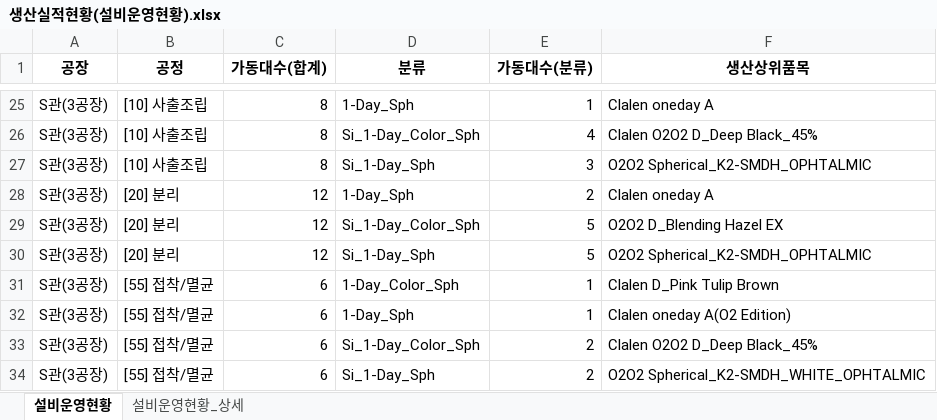
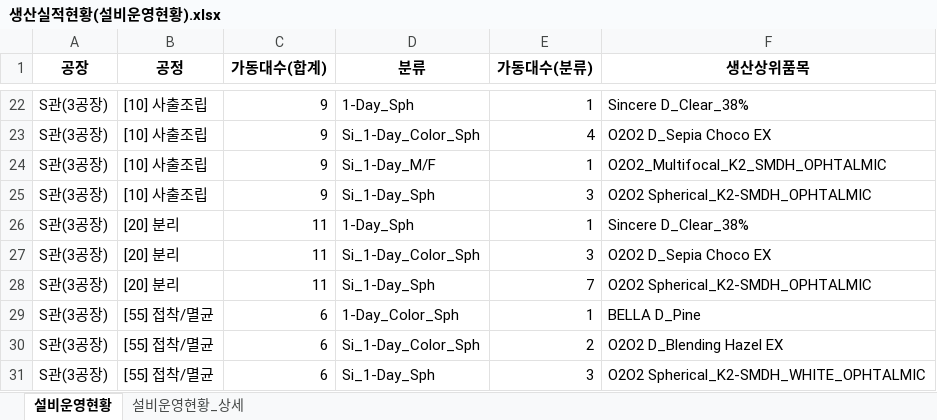
Before and after one commit to lcmin16-prog/Production_Dashboard, an Excel workbook: 생산실적현황(설비운영현황).xlsx, sheet 설비운영현황, drawn as a sheet; only a part is shown, gaps mark what is left out; values as stored, in another font and other column widths than the file's, no borders; removed rows and columns are numbered as before the commit, all else as after; the diff covers the shown part only; the diff names each change by its address in the sheet, - before the commit and + after, or states it on an @@ line.

```diff
--- a/생산실적현황(설비운영현황).xlsx (sheet 설비운영현황)
+++ b/생산실적현황(설비운영현황).xlsx (sheet 설비운영현황)
-C22:C23 (가동대수(합계)): 8
+C22:C23 (가동대수(합계)): 9
-F22 (생산상위품목): Clalen oneday A
+F22 (생산상위품목): Sincere D_Clear_38%
-F23 (생산상위품목): Clalen O2O2 D_Deep Black_45%
+F23 (생산상위품목): O2O2 D_Sepia Choco EX
+row 24: S관(3공장) | [10] 사출조립 | 9 | Si_1-Day_M/F | 1 | O2O2_Multifocal_K2_SMDH_OPHTALMIC
-C25 (가동대수(합계)): 8
+C25 (가동대수(합계)): 9
-C26:C28 (가동대수(합계)): 12
+C26:C28 (가동대수(합계)): 11
-E26 (가동대수(분류)): 2
+E26 (가동대수(분류)): 1
-F26 (생산상위품목): Clalen oneday A
+F26 (생산상위품목): Sincere D_Clear_38%
-E27 (가동대수(분류)): 5
+E27 (가동대수(분류)): 3
-F27 (생산상위품목): O2O2 D_Blending Hazel EX
+F27 (생산상위품목): O2O2 D_Sepia Choco EX
-E28 (가동대수(분류)): 5
+E28 (가동대수(분류)): 7
-F29 (생산상위품목): Clalen D_Pink Tulip Brown
+F29 (생산상위품목): BELLA D_Pine
-row 32: S관(3공장) | [55] 접착/멸균 | 6 | 1-Day_Sph | 1 | Clalen oneday A(O2 Edition)
-F30 (생산상위품목): Clalen O2O2 D_Deep Black_45%
+F30 (생산상위품목): O2O2 D_Blending Hazel EX
-E31 (가동대수(분류)): 2
+E31 (가동대수(분류)): 3
```
Also changed, not shown: 3 removed rows and 34 edited cells elsewhere in this sheet, sheet 설비운영현황_상세, 3 other files.
